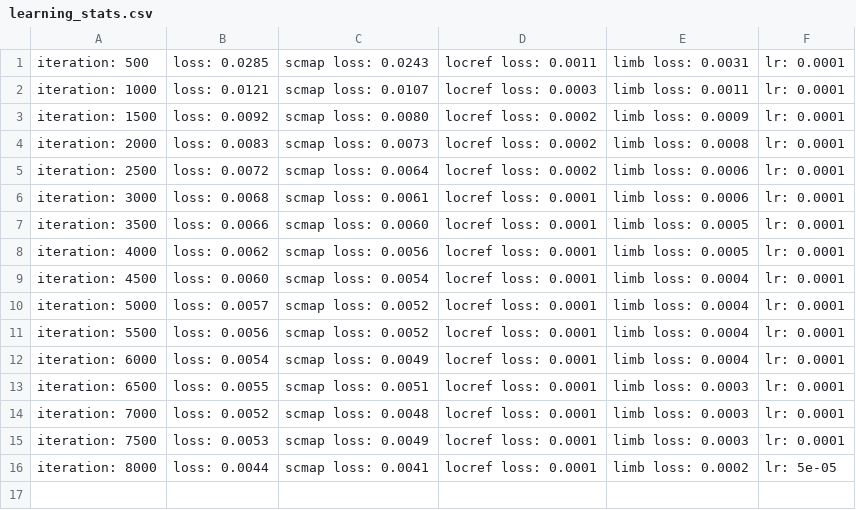
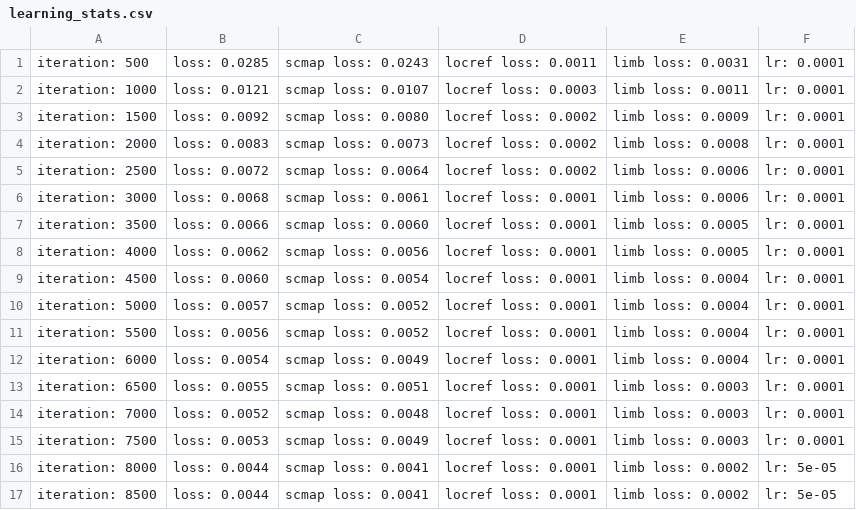
Before and after one commit to ngobibibnbe/deeplabcut, a CSV file: CDPQ_test-CDPQ_experiment-2022-02-22/dlc-models/iteration-0/CDPQ_testFeb22-trainset95shuffle1/train/learning_stats.csv, drawn as a sheet; the diff names each change by its address in the sheet, - before the commit and + after, or states it on an @@ line.

```diff
--- a/CDPQ_test-CDPQ_experiment-2022-02-22/dlc-models/iteration-0/CDPQ_testFeb22-trainset95shuffle1/train/learning_stats.csv
+++ b/CDPQ_test-CDPQ_experiment-2022-02-22/dlc-models/iteration-0/CDPQ_testFeb22-trainset95shuffle1/train/learning_stats.csv
+row 17: iteration: 8500 | loss: 0.0044 | scmap loss: 0.0041 | locref loss: 0.0001 | limb loss: 0.0002 | lr: 5e-05
```
Also changed, not shown: 2 other files.
